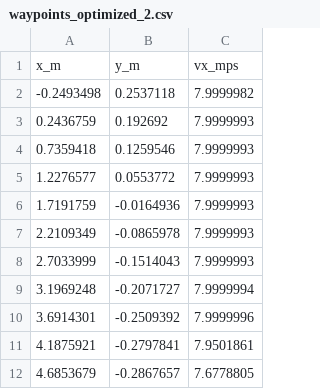
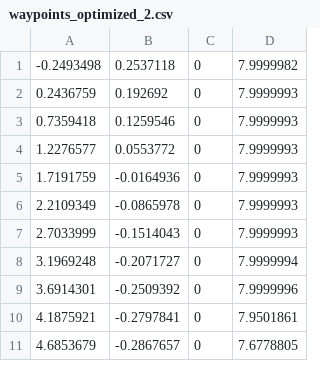
Before and after one commit to ngurnard/f1tenth_slam_pure_pursuit, a CSV file: pure_pursuit/waypoints/waypoints_optimized_2.csv, drawn as a sheet; only a part is shown; removed rows and columns are numbered as before the commit, all else as after; the diff names each change by its address in the sheet, - before the commit and + after, or states it on an @@ line.

```diff
--- a/pure_pursuit/waypoints/waypoints_optimized_2.csv
+++ b/pure_pursuit/waypoints/waypoints_optimized_2.csv
+column C, rows 1-11: all 0
-row 1: x_m | y_m | vx_mps
```
Also changed, not shown: 2 other files.
